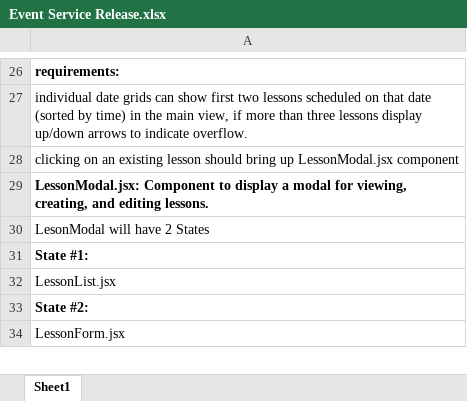
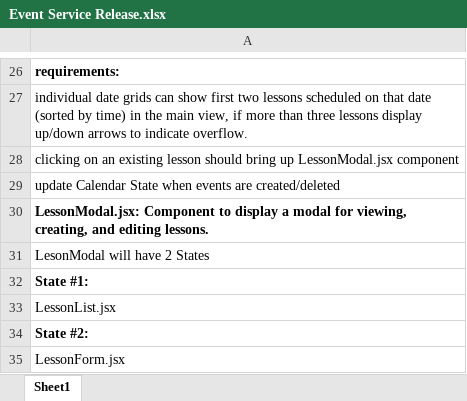
Before and after one commit to ntjohns1/TurboLessons_Frontend, an Excel workbook: turbolessons-frontend/spec/Event Service Release.xlsx, sheet Sheet1, drawn as a sheet; only a part is shown, gaps mark what is left out; values as stored, in another font and other column widths than the file's, no borders; the diff names each change by its address in the sheet, - before the commit and + after, or states it on an @@ line.

Commit message:
begin refactor LessonCalendar

```diff
--- a/turbolessons-frontend/spec/Event Service Release.xlsx (sheet Sheet1)
+++ b/turbolessons-frontend/spec/Event Service Release.xlsx (sheet Sheet1)
+row 29: update Calendar State when events are created/deleted
```
Also changed, not shown: 5 other files.
